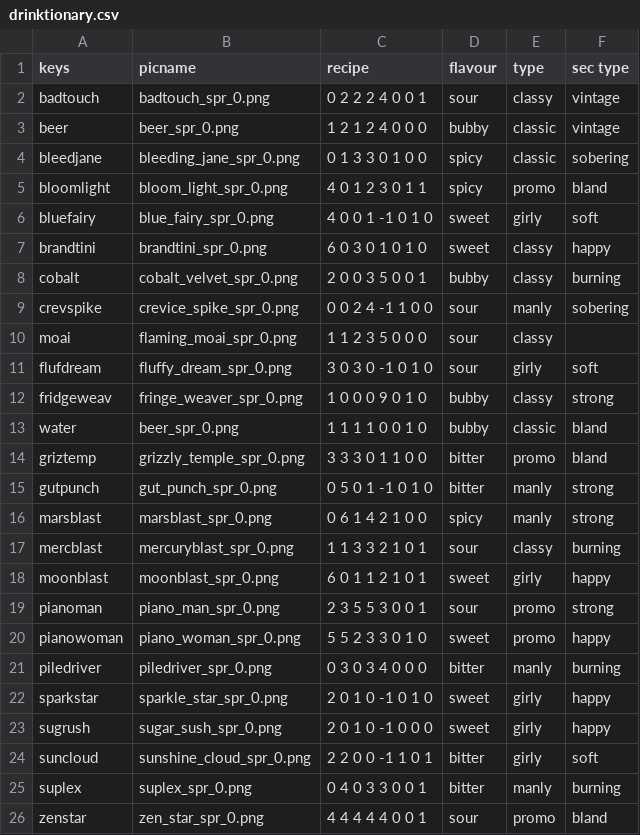
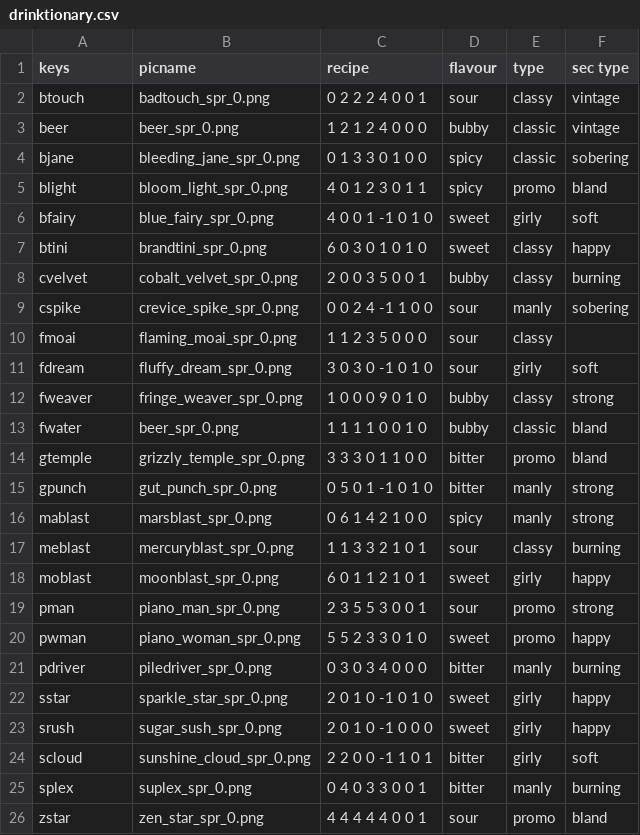
Before and after one commit to APAmk2/Calicomp_Debug, a CSV file: resources/drinktionary.csv, drawn as a sheet.

```diff
--- a/resources/drinktionary.csv
+++ b/resources/drinktionary.csv
@@ -1,26 +1,26 @@
 keys,picname,recipe,flavour,type,sec type
-badtouch,badtouch_spr_0.png,0 2 2 2 4 0 0 1,sour,classy,vintage
+btouch,badtouch_spr_0.png,0 2 2 2 4 0 0 1,sour,classy,vintage
 beer,beer_spr_0.png,1 2 1 2 4 0 0 0,bubby,classic,vintage
-bleedjane,bleeding_jane_spr_0.png,0 1 3 3 0 1 0 0,spicy,classic,sobering
-bloomlight,bloom_light_spr_0.png,4 0 1 2 3 0 1 1,spicy,promo,bland
-bluefairy,blue_fairy_spr_0.png,4 0 0 1 -1 0 1 0,sweet,girly,soft
-brandtini,brandtini_spr_0.png,6 0 3 0 1 0 1 0,sweet,classy,happy
-cobalt,cobalt_velvet_spr_0.png,2 0 0 3 5 0 0 1,bubby,classy,burning
-crevspike,crevice_spike_spr_0.png,0 0 2 4 -1 1 0 0,sour,manly,sobering
-moai,flaming_moai_spr_0.png,1 1 2 3 5 0 0 0,sour,classy,
-flufdream,fluffy_dream_spr_0.png,3 0 3 0 -1 0 1 0,sour,girly,soft
-fridgeweav,fringe_weaver_spr_0.png,1 0 0 0 9 0 1 0,bubby,classy,strong
-water,beer_spr_0.png,1 1 1 1 0 0 1 0,bubby,classic,bland
-griztemp,grizzly_temple_spr_0.png,3 3 3 0 1 1 0 0,bitter,promo,bland
-gutpunch,gut_punch_spr_0.png,0 5 0 1 -1 0 1 0,bitter,manly,strong
-marsblast,marsblast_spr_0.png,0 6 1 4 2 1 0 0,spicy,manly,strong
-mercblast,mercuryblast_spr_0.png,1 1 3 3 2 1 0 1,sour,classy,burning
-moonblast,moonblast_spr_0.png,6 0 1 1 2 1 0 1,sweet,girly,happy
-pianoman,piano_man_spr_0.png,2 3 5 5 3 0 0 1,sour,promo,strong
-pianowoman,piano_woman_spr_0.png,5 5 2 3 3 0 1 0,sweet,promo,happy
-piledriver,piledriver_spr_0.png,0 3 0 3 4 0 0 0,bitter,manly,burning
-sparkstar,sparkle_star_spr_0.png,2 0 1 0 -1 0 1 0,sweet,girly,happy
-sugrush,sugar_sush_spr_0.png,2 0 1 0 -1 0 0 0,sweet,girly,happy
-suncloud,sunshine_cloud_spr_0.png,2 2 0 0 -1 1 0 1,bitter,girly,soft
-suplex,suplex_spr_0.png,0 4 0 3 3 0 0 1,bitter,manly,burning
-zenstar,zen_star_spr_0.png,4 4 4 4 4 0 0 1,sour,promo,bland
+bjane,bleeding_jane_spr_0.png,0 1 3 3 0 1 0 0,spicy,classic,sobering
+blight,bloom_light_spr_0.png,4 0 1 2 3 0 1 1,spicy,promo,bland
+bfairy,blue_fairy_spr_0.png,4 0 0 1 -1 0 1 0,sweet,girly,soft
+btini,brandtini_spr_0.png,6 0 3 0 1 0 1 0,sweet,classy,happy
+cvelvet,cobalt_velvet_spr_0.png,2 0 0 3 5 0 0 1,bubby,classy,burning
+cspike,crevice_spike_spr_0.png,0 0 2 4 -1 1 0 0,sour,manly,sobering
+fmoai,flaming_moai_spr_0.png,1 1 2 3 5 0 0 0,sour,classy,
+fdream,fluffy_dream_spr_0.png,3 0 3 0 -1 0 1 0,sour,girly,soft
+fweaver,fringe_weaver_spr_0.png,1 0 0 0 9 0 1 0,bubby,classy,strong
+fwater,beer_spr_0.png,1 1 1 1 0 0 1 0,bubby,classic,bland
+gtemple,grizzly_temple_spr_0.png,3 3 3 0 1 1 0 0,bitter,promo,bland
+gpunch,gut_punch_spr_0.png,0 5 0 1 -1 0 1 0,bitter,manly,strong
+mablast,marsblast_spr_0.png,0 6 1 4 2 1 0 0,spicy,manly,strong
+meblast,mercuryblast_spr_0.png,1 1 3 3 2 1 0 1,sour,classy,burning
+moblast,moonblast_spr_0.png,6 0 1 1 2 1 0 1,sweet,girly,happy
+pman,piano_man_spr_0.png,2 3 5 5 3 0 0 1,sour,promo,strong
+pwman,piano_woman_spr_0.png,5 5 2 3 3 0 1 0,sweet,promo,happy
+pdriver,piledriver_spr_0.png,0 3 0 3 4 0 0 0,bitter,manly,burning
+sstar,sparkle_star_spr_0.png,2 0 1 0 -1 0 1 0,sweet,girly,happy
+srush,sugar_sush_spr_0.png,2 0 1 0 -1 0 0 0,sweet,girly,happy
+scloud,sunshine_cloud_spr_0.png,2 2 0 0 -1 1 0 1,bitter,girly,soft
+splex,suplex_spr_0.png,0 4 0 3 3 0 0 1,bitter,manly,burning
+zstar,zen_star_spr_0.png,4 4 4 4 4 0 0 1,sour,promo,bland
```
Also changed, not shown: 23 other files.
